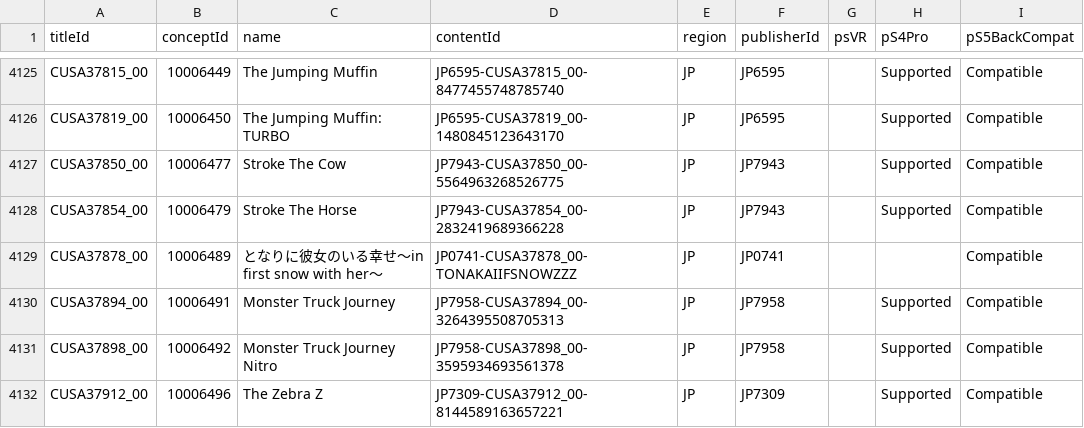
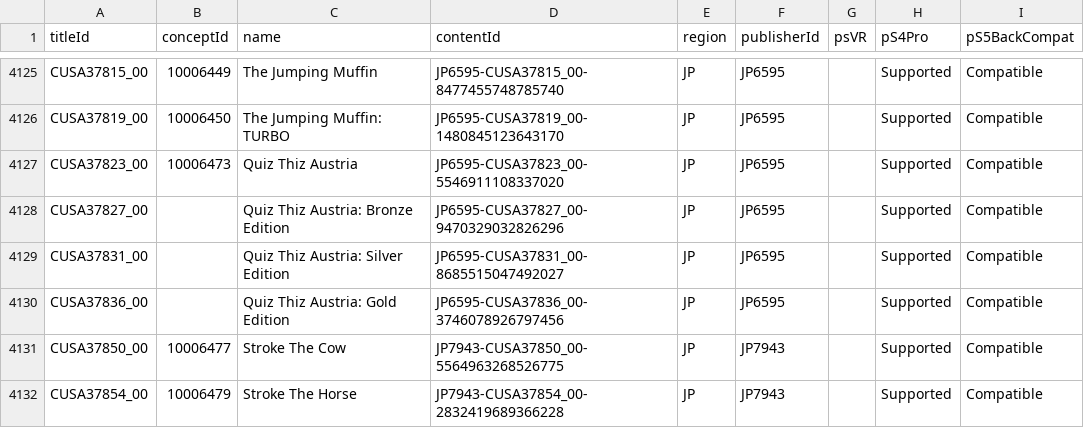
Before and after one commit to andshrew/PlayStation-Titles, a TSV file: Region/Japan/PS4_JP_Titles.tsv, drawn as a sheet; only a part is shown, gaps mark what is left out; the shorter side is filled out with more unchanged rows; the diff names each change by its address in the sheet, - before the commit and + after, or states it on an @@ line.

```diff
--- a/Region/Japan/PS4_JP_Titles.tsv
+++ b/Region/Japan/PS4_JP_Titles.tsv
+row 4127: CUSA37823_00 | 10006473 | Quiz Thiz Austria | JP6595-CUSA37823_00-5546911108337020 | JP | JP6595 |  | Supported | Compatible
+row 4128: CUSA37827_00 |  | Quiz Thiz Austria: Bronze Edition | JP6595-CUSA37827_00-9470329032826296 | JP | JP6595 |  | Supported | Compatible
+row 4129: CUSA37831_00 |  | Quiz Thiz Austria: Silver Edition | JP6595-CUSA37831_00-8685515047492027 | JP | JP6595 |  | Supported | Compatible
+row 4130: CUSA37836_00 |  | Quiz Thiz Austria: Gold Edition | JP6595-CUSA37836_00-3746078926797456 | JP | JP6595 |  | Supported | Compatible
```
Also changed, not shown: PS5_Titles.tsv, PS5_Titles_by_Concept.tsv, 32 other files.
